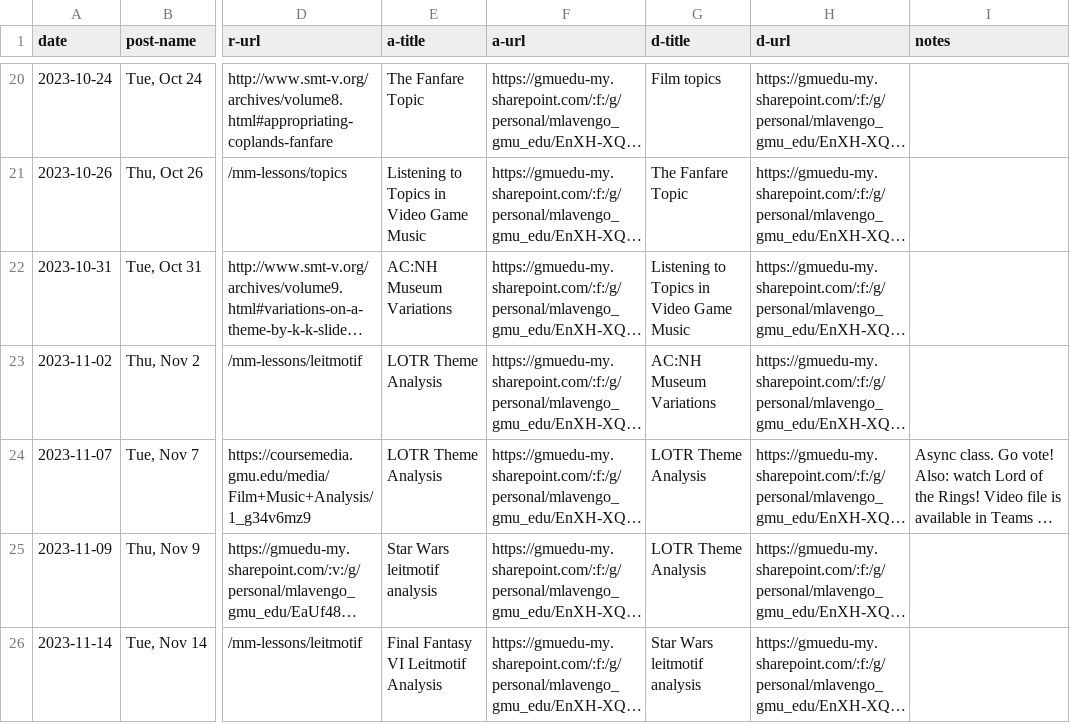
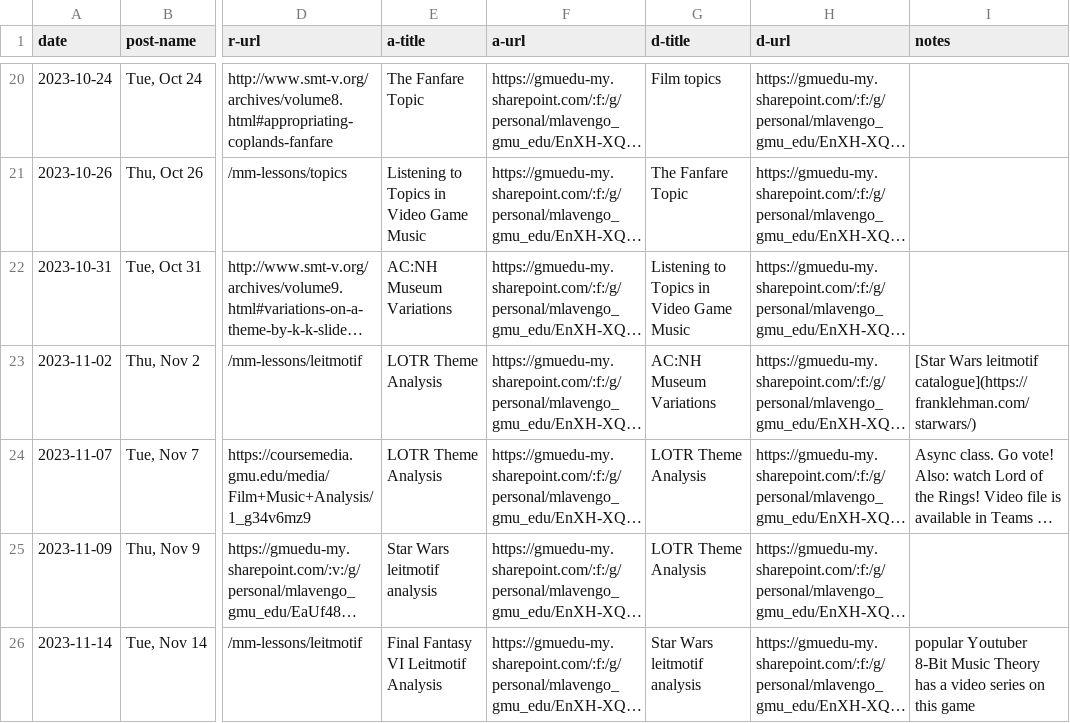
Before and after one commit to meganlavengood/musi216, a CSV file: calendar_generator/data.csv, drawn as a sheet; only a part is shown, gaps mark what is left out; long unchanged cells end in …; the diff covers the shown part only; the diff names each change by its address in the sheet, - before the commit and + after, or states it on an @@ line.

Commit message:
calendar fixes, footer fixes

```diff
--- a/calendar_generator/data.csv
+++ b/calendar_generator/data.csv
-I23 (notes): (empty)
+I23 (notes): [Star Wars leitmotif catalogue](https://franklehman.com/starwars/)
-I26 (notes): (empty)
+I26 (notes): popular Youtuber 8-Bit Music Theory has a video series on this game
```
Also changed, not shown: 6 edited cells elsewhere in this file, 10 other files.
